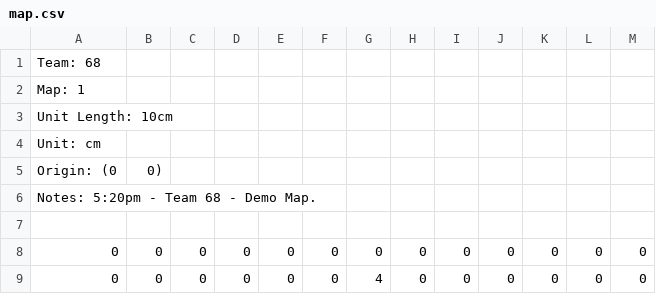
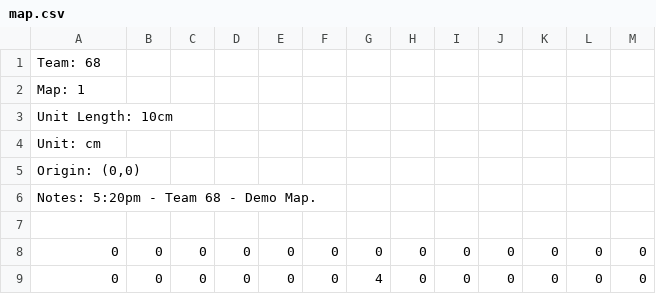
Before and after one commit to danielcloran/Engr16200_Robot, a CSV file: map.csv, drawn as a sheet; only a part is shown; removed rows and columns are numbered as before the commit, all else as after; the diff names each change by its address in the sheet, - before the commit and + after, or states it on an @@ line.

```diff
--- a/map.csv
+++ b/map.csv
-row 5: Origin: (0 | 0)
+row 5: Origin: (0,0)
```
Also changed, not shown: hazardslist.csv, 2 other files.
